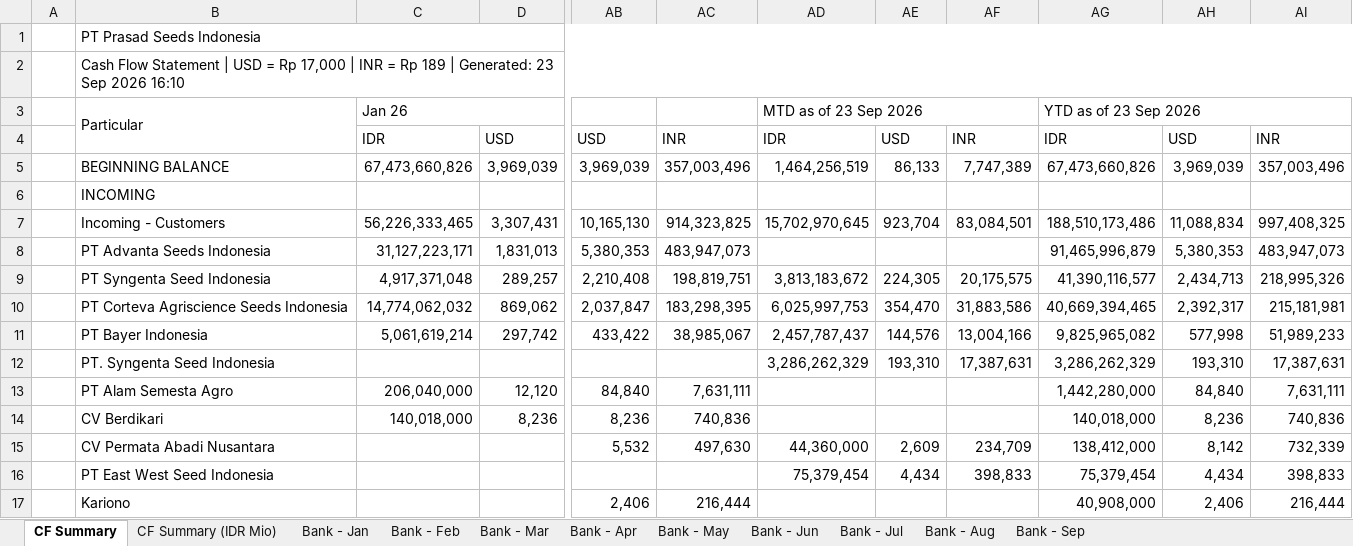
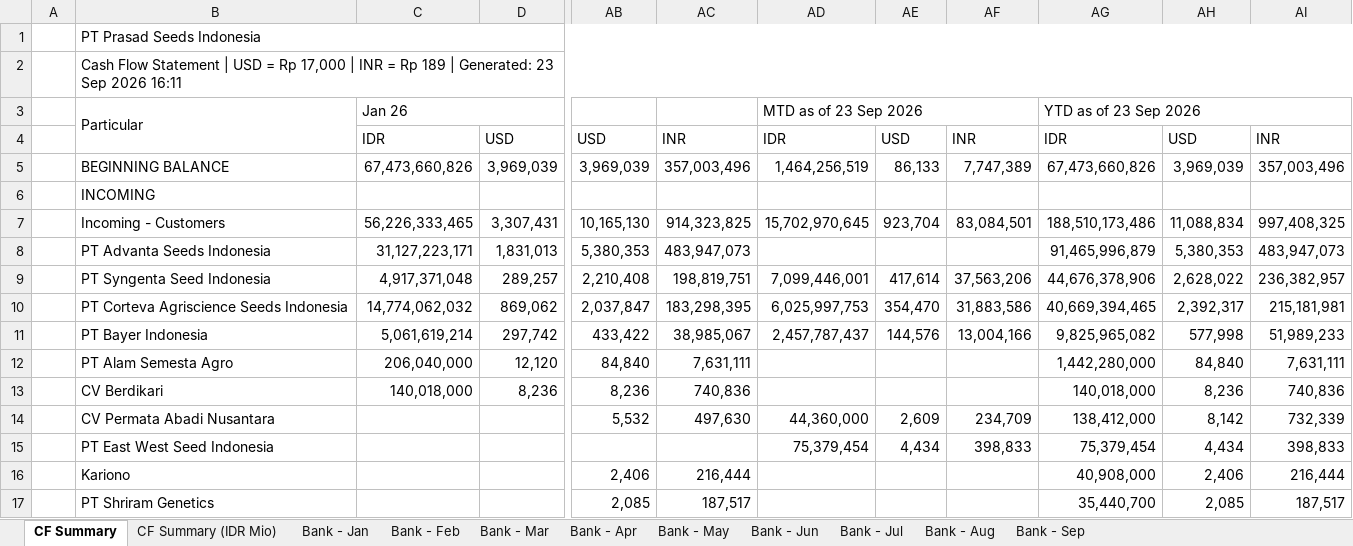
Before and after one commit to finmanagerindonesia-dev/psi-cash-dashboard, an Excel workbook: public/PSI Cash Flow Report.xlsx, sheet CF Summary, drawn as a sheet; only a part is shown, gaps mark what is left out; the shorter side is filled out with more unchanged rows; values as stored, in another font and other column widths than the file's, no cell formats; rows hold the shown columns only; the diff names each change by its address in the sheet, - before the commit and + after, or states it on an @@ line.

```diff
--- a/public/PSI Cash Flow Report.xlsx (sheet CF Summary)
+++ b/public/PSI Cash Flow Report.xlsx (sheet CF Summary)
-B2: …Sep 2026 16:10
+B2: …Sep 2026 16:11
-AD9: 3,813,183,672
+AD9: 7,099,446,001
-AE9: 224,305
+AE9: 417,614
-AF9: 20,175,575
+AF9: 37,563,206
-AG9: 41,390,116,577
+AG9: 44,676,378,906
-AH9: 2,434,713
+AH9: 2,628,022
-AI9: 218,995,326
+AI9: 236,382,957
-row 12:  | PT. Syngenta Seed Indonesia |  |  |  |  | 3,286,262,329 | 193,310 | 17,387,631 | 3,286,262,329 | 193,310 | 17,387,631
```
Also changed, not shown: sheet CF Summary (IDR Mio), cell formats, 2 other files.
